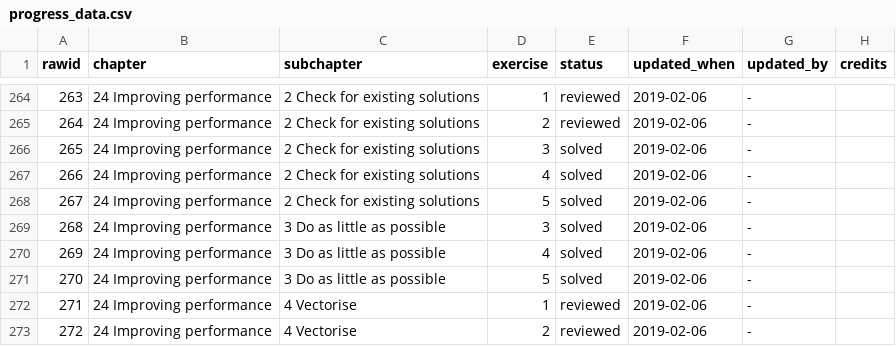
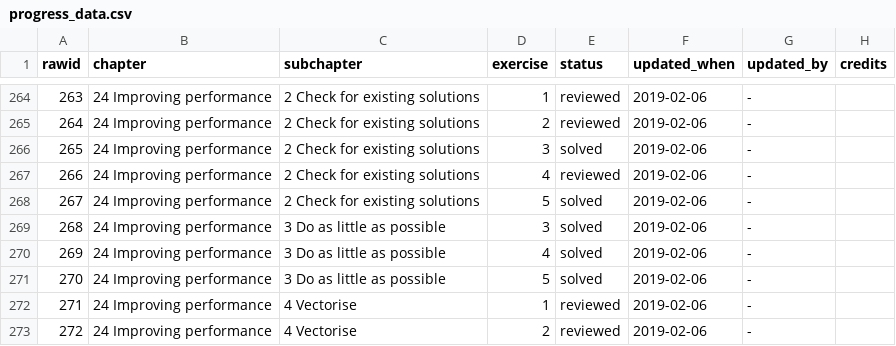
Before and after one commit to Tazinho/Advanced-R-Solutions, a CSV file: progress_data.csv, drawn as a sheet; only a part is shown, gaps mark what is left out.

Commit message:
Checkmark Improving Performance Ex 1.4

```diff
--- a/progress_data.csv
+++ b/progress_data.csv
@@ -266,3 +266,3 @@
 265;"24 Improving performance";"2 Check for existing solutions";3;"solved";"2019-02-06";"-";""
-266;"24 Improving performance";"2 Check for existing solutions";4;"solved";"2019-02-06";"-";""
+266;"24 Improving performance";"2 Check for existing solutions";4;"reviewed";"2019-02-06";"-";""
 267;"24 Improving performance";"2 Check for existing solutions";5;"solved";"2019-02-06";"-";""
```
